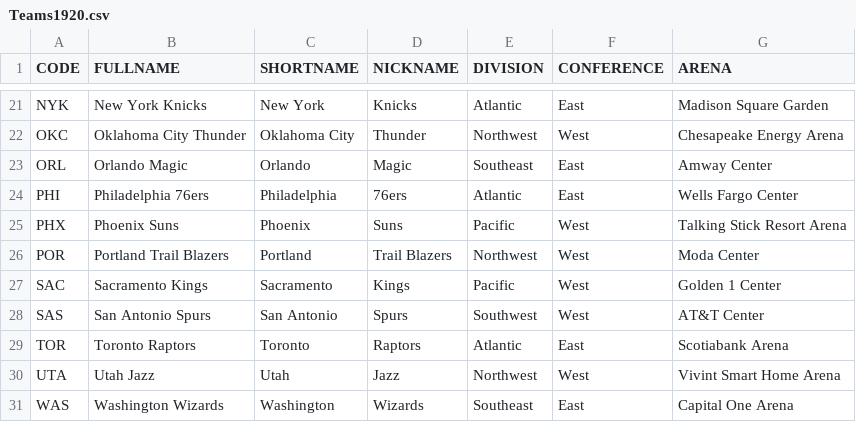
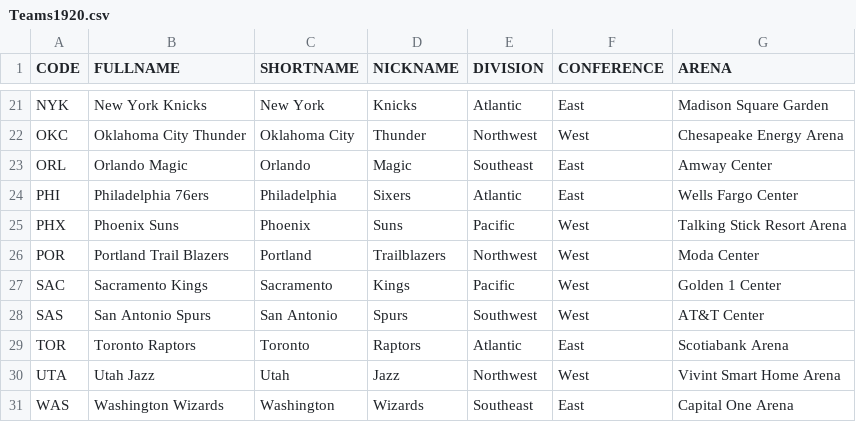
Before and after one commit to jcmoyongo/franchiseplayers, a CSV file: FP/FP/Data/Teams1920.csv, drawn as a sheet; only a part is shown, gaps mark what is left out.

```diff
--- a/FP/FP/Data/Teams1920.csv
+++ b/FP/FP/Data/Teams1920.csv
@@ -23,5 +23,5 @@ OKC,Oklahoma City Thunder,Oklahoma City,Thunder,Northwest,West,Chesapeake Energy
 ORL,Orlando Magic,Orlando,Magic,Southeast,East,Amway Center
-PHI,Philadelphia 76ers,Philadelphia,76ers,Atlantic,East,Wells Fargo Center
+PHI,Philadelphia 76ers,Philadelphia,Sixers,Atlantic,East,Wells Fargo Center
 PHX,Phoenix Suns,Phoenix,Suns,Pacific,West,Talking Stick Resort Arena
-POR,Portland Trail Blazers,Portland,Trail Blazers,Northwest,West,Moda Center
+POR,Portland Trail Blazers,Portland,Trailblazers,Northwest,West,Moda Center
 SAC,Sacramento Kings,Sacramento,Kings,Pacific,West,Golden 1 Center
```
Also changed, not shown: 14 other files.
